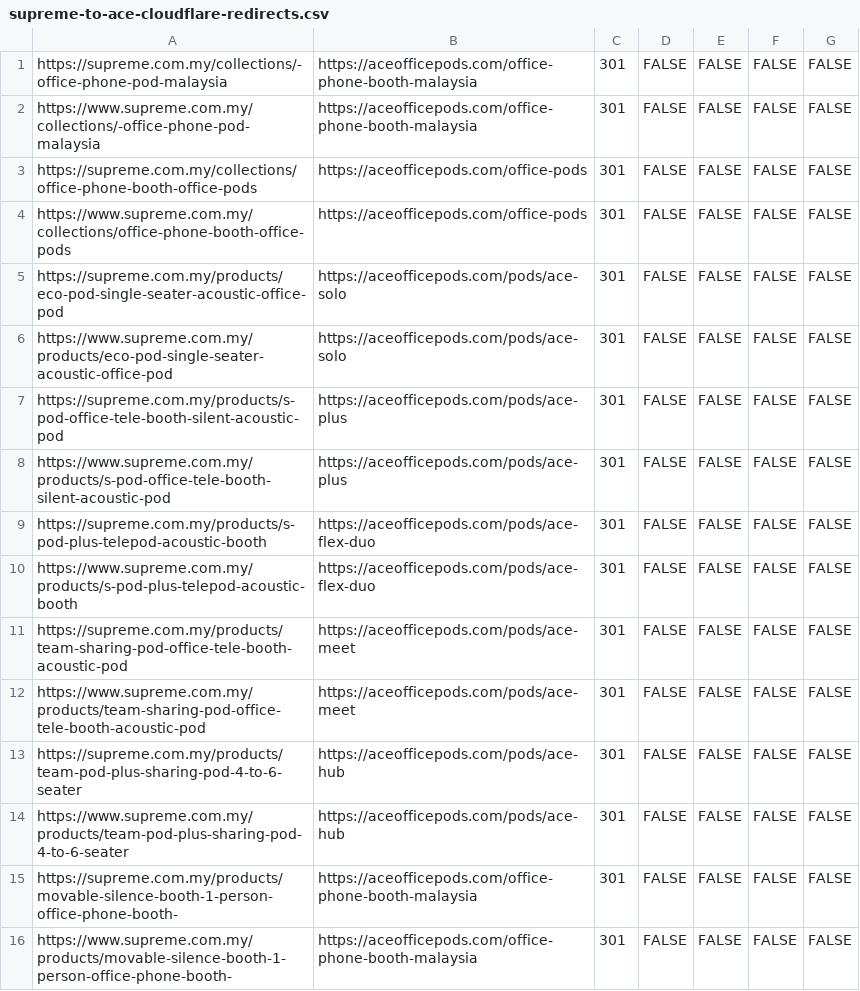
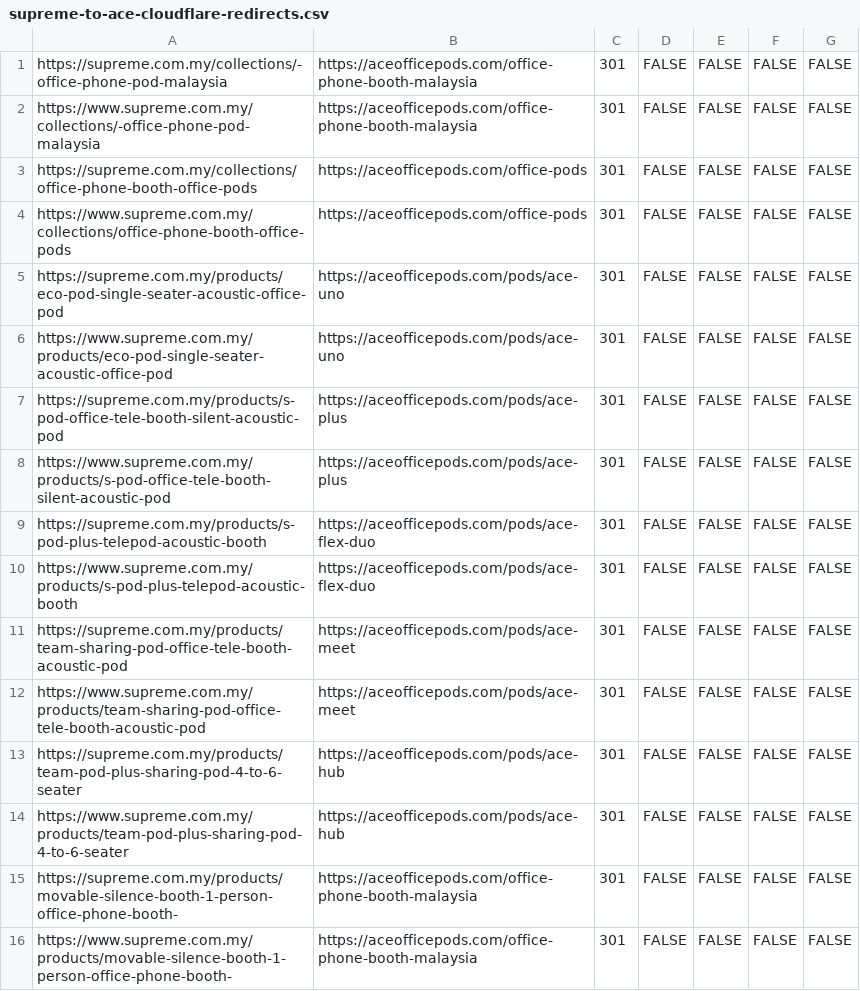
Before and after one commit to zxiang0608/acepods, a CSV file: supreme-to-ace-cloudflare-redirects.csv, drawn as a sheet.

```diff
--- a/supreme-to-ace-cloudflare-redirects.csv
+++ b/supreme-to-ace-cloudflare-redirects.csv
@@ -4,4 +4,4 @@ https://supreme.com.my/collections/office-phone-booth-office-pods,https://aceoff
 https://www.supreme.com.my/collections/office-phone-booth-office-pods,https://aceofficepods.com/office-pods,301,FALSE,FALSE,FALSE,FALSE
-https://supreme.com.my/products/eco-pod-single-seater-acoustic-office-pod,https://aceofficepods.com/pods/ace-solo,301,FALSE,FALSE,FALSE,FALSE
-https://www.supreme.com.my/products/eco-pod-single-seater-acoustic-office-pod,https://aceofficepods.com/pods/ace-solo,301,FALSE,FALSE,FALSE,FALSE
+https://supreme.com.my/products/eco-pod-single-seater-acoustic-office-pod,https://aceofficepods.com/pods/ace-uno,301,FALSE,FALSE,FALSE,FALSE
+https://www.supreme.com.my/products/eco-pod-single-seater-acoustic-office-pod,https://aceofficepods.com/pods/ace-uno,301,FALSE,FALSE,FALSE,FALSE
 https://supreme.com.my/products/s-pod-office-tele-booth-silent-acoustic-pod,https://aceofficepods.com/pods/ace-plus,301,FALSE,FALSE,FALSE,FALSE
```
Also changed, not shown: shopline-supreme-to-ace-redirect-import.csv, 52 other files.
